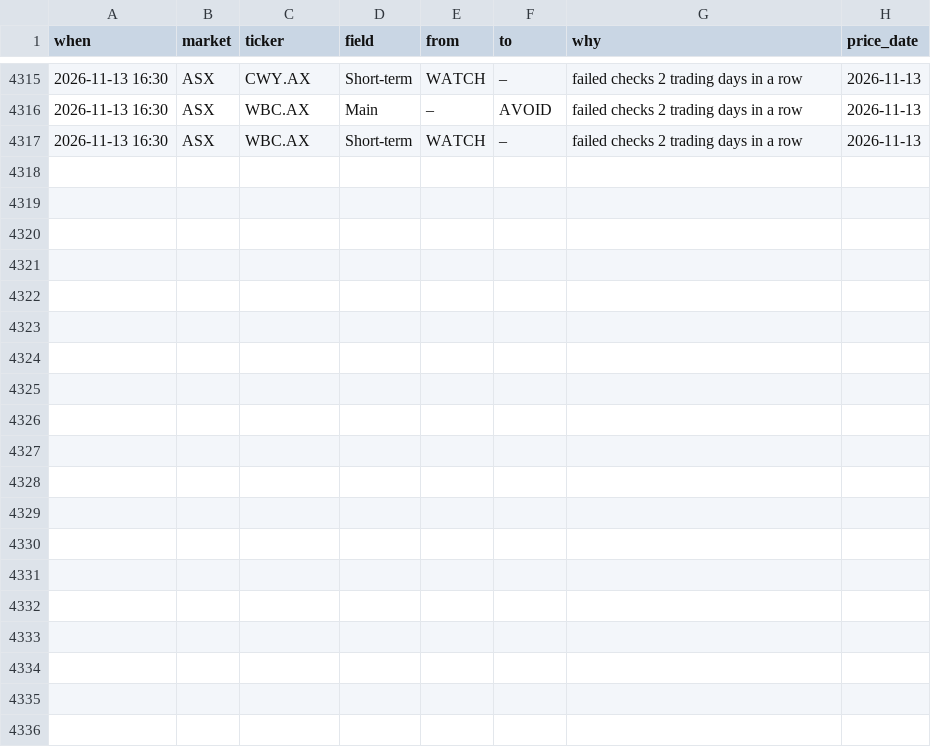
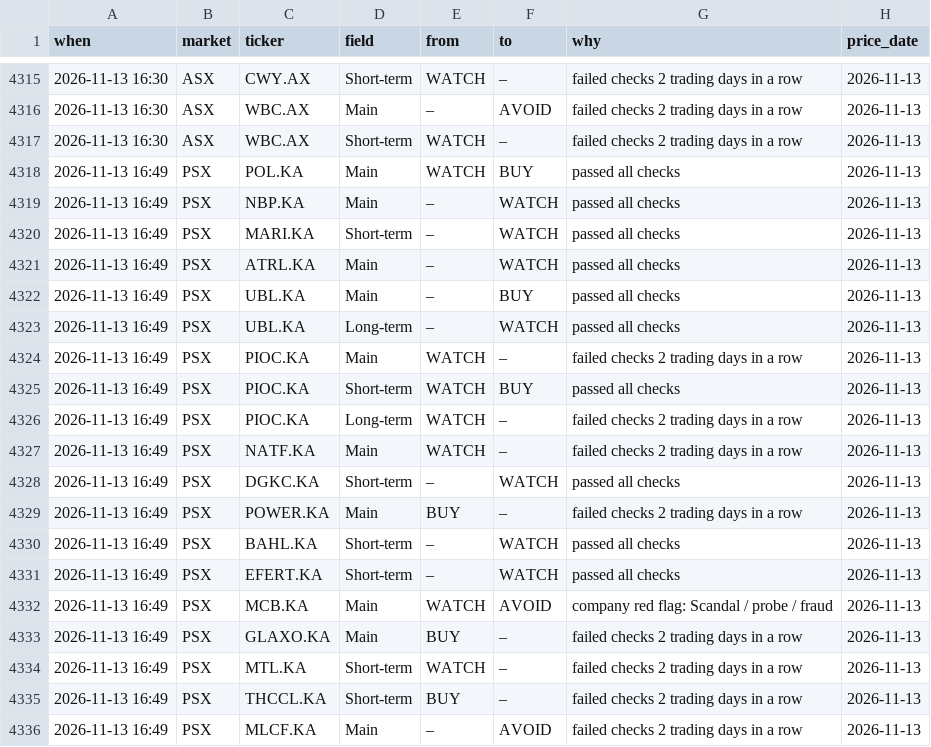
Before and after one commit to clyphor/stock-screener, a CSV file: results/label_history.csv, drawn as a sheet; only a part is shown, gaps mark what is left out.

```diff
--- a/results/label_history.csv
+++ b/results/label_history.csv
@@ -4317 +4317,20 @@ when,market,ticker,field,from,to,why,price_date
 2026-11-13 16:30,ASX,WBC.AX,Short-term,WATCH,–,failed checks 2 trading days in a row,2026-11-13
+2026-11-13 16:49,PSX,POL.KA,Main,WATCH,BUY,passed all checks,2026-11-13
+2026-11-13 16:49,PSX,NBP.KA,Main,–,WATCH,passed all checks,2026-11-13
+2026-11-13 16:49,PSX,MARI.KA,Short-term,–,WATCH,passed all checks,2026-11-13
+2026-11-13 16:49,PSX,ATRL.KA,Main,–,WATCH,passed all checks,2026-11-13
+2026-11-13 16:49,PSX,UBL.KA,Main,–,BUY,passed all checks,2026-11-13
+2026-11-13 16:49,PSX,UBL.KA,Long-term,–,WATCH,passed all checks,2026-11-13
+2026-11-13 16:49,PSX,PIOC.KA,Main,WATCH,–,failed checks 2 trading days in a row,2026-11-13
+2026-11-13 16:49,PSX,PIOC.KA,Short-term,WATCH,BUY,passed all checks,2026-11-13
+2026-11-13 16:49,PSX,PIOC.KA,Long-term,WATCH,–,failed checks 2 trading days in a row,2026-11-13
+2026-11-13 16:49,PSX,NATF.KA,Main,WATCH,–,failed checks 2 trading days in a row,2026-11-13
+2026-11-13 16:49,PSX,DGKC.KA,Short-term,–,WATCH,passed all checks,2026-11-13
+2026-11-13 16:49,PSX,POWER.KA,Main,BUY,–,failed checks 2 trading days in a row,2026-11-13
+2026-11-13 16:49,PSX,BAHL.KA,Short-term,–,WATCH,passed all checks,2026-11-13
+2026-11-13 16:49,PSX,EFERT.KA,Short-term,–,WATCH,passed all checks,2026-11-13
+2026-11-13 16:49,PSX,MCB.KA,Main,WATCH,AVOID,company red flag: Scandal / probe / fraud,2026-11-13
+2026-11-13 16:49,PSX,GLAXO.KA,Main,BUY,–,failed checks 2 trading days in a row,2026-11-13
+2026-11-13 16:49,PSX,MTL.KA,Short-term,WATCH,–,failed checks 2 trading days in a row,2026-11-13
+2026-11-13 16:49,PSX,THCCL.KA,Short-term,BUY,–,failed checks 2 trading days in a row,2026-11-13
+2026-11-13 16:49,PSX,MLCF.KA,Main,–,AVOID,failed checks 2 trading days in a row,2026-11-13
```
Also changed, not shown: results/label_state.csv, results/latest.csv, 6 other files.
